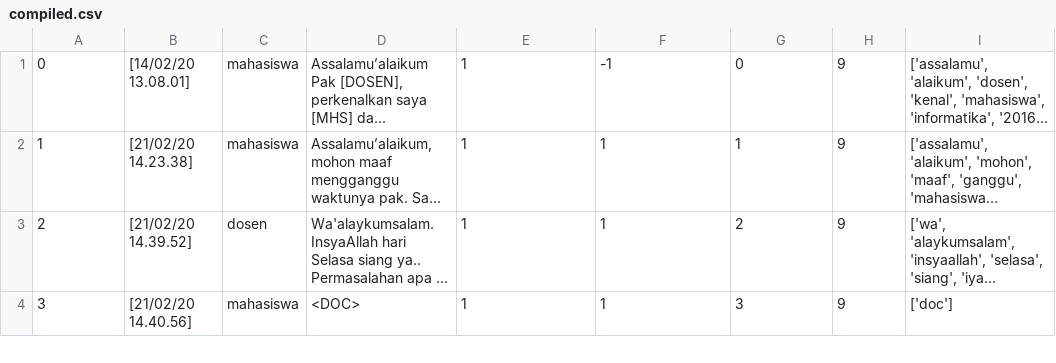
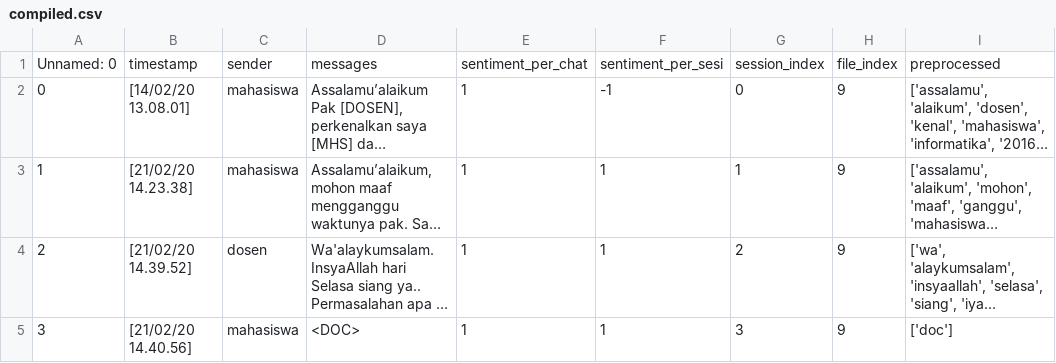
Before and after one commit to annisann/sentiment-analysis-for-conversational-texts, a CSV file: dataset/processed/compiled.csv, drawn as a sheet; only a part is shown; long unchanged cells end in …; the diff names each change by its address in the sheet, - before the commit and + after, or states it on an @@ line.

Commit message:
add data train and test

```diff
--- a/dataset/processed/compiled.csv
+++ b/dataset/processed/compiled.csv
+row 1: Unnamed: 0 | timestamp | sender | messages | sentiment_per_chat | sentiment_per_sesi | session_index | file_index | preprocessed
```
Also changed, not shown: 2 other files.
